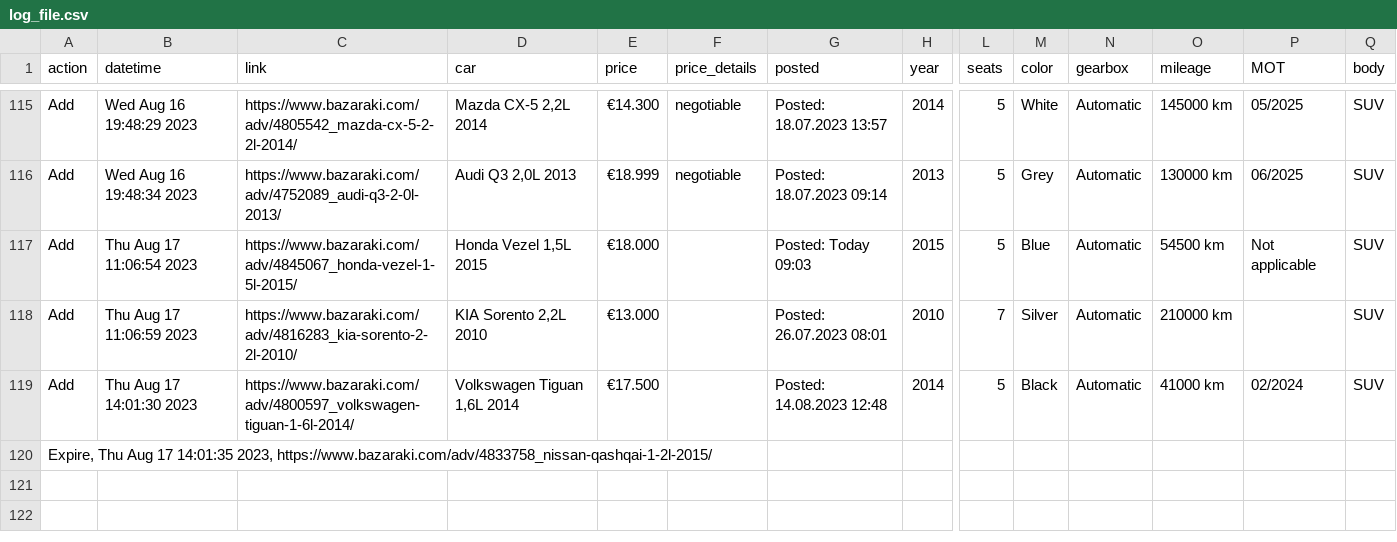
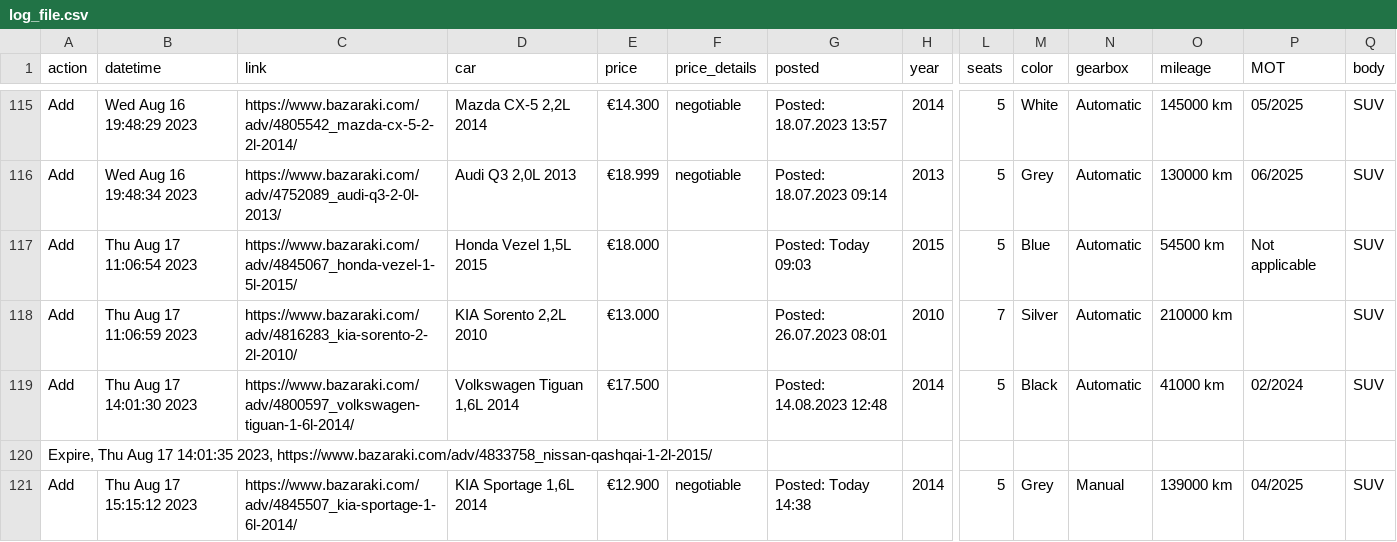
Before and after one commit to sergtarantsov/bazaraki_parser, a CSV file: data/log_file.csv, drawn as a sheet; only a part is shown, gaps mark what is left out; rows hold the shown columns only; the diff names each change by its address in the sheet, - before the commit and + after, or states it on an @@ line.

```diff
--- a/data/log_file.csv
+++ b/data/log_file.csv
+row 121: Add | Thu Aug 17 15:15:12 2023 | https://www.bazaraki.com/adv/4845507_kia-sportage-1-6l-2014/ | KIA Sportage 1,6L 2014 | €12.900 | negotiable | Posted: Today 14:38 | 2014 | 5 | Grey | Manual | 139000 km | 04/2025 | SUV
```
Also changed, not shown: data/imprint.csv, 2 other files.
